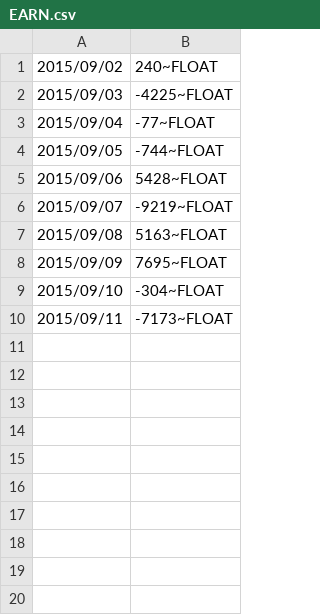
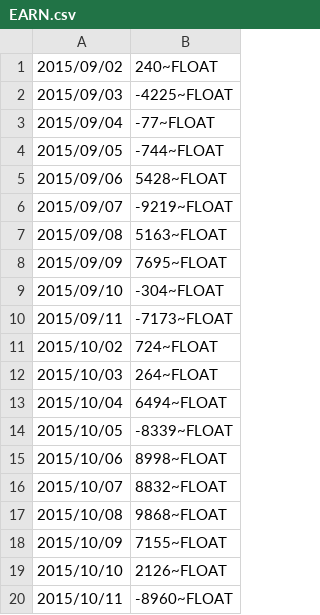
Before and after one commit to jozefRudy/BBdownloader, a CSV file: BBdownloader/bin/Debug/MSFT/EARN.csv, drawn as a sheet.

```diff
--- a/BBdownloader/bin/Debug/MSFT/EARN.csv
+++ b/BBdownloader/bin/Debug/MSFT/EARN.csv
@@ -10 +10,11 @@
 2015/09/11,-7173~FLOAT
+2015/10/02,724~FLOAT
+2015/10/03,264~FLOAT
+2015/10/04,6494~FLOAT
+2015/10/05,-8339~FLOAT
+2015/10/06,8998~FLOAT
+2015/10/07,8832~FLOAT
+2015/10/08,9868~FLOAT
+2015/10/09,7155~FLOAT
+2015/10/10,2126~FLOAT
+2015/10/11,-8960~FLOAT
```
Also changed, not shown: BBdownloader/bin/Debug/AAPL/EARN.csv, BBdownloader/bin/Debug/TSL/EARN.csv, 7 other files.
